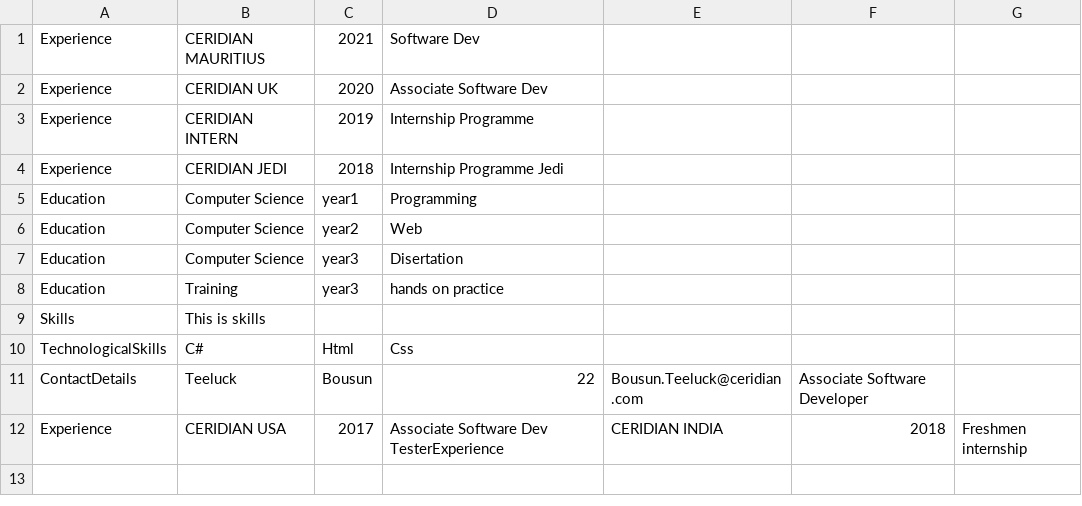
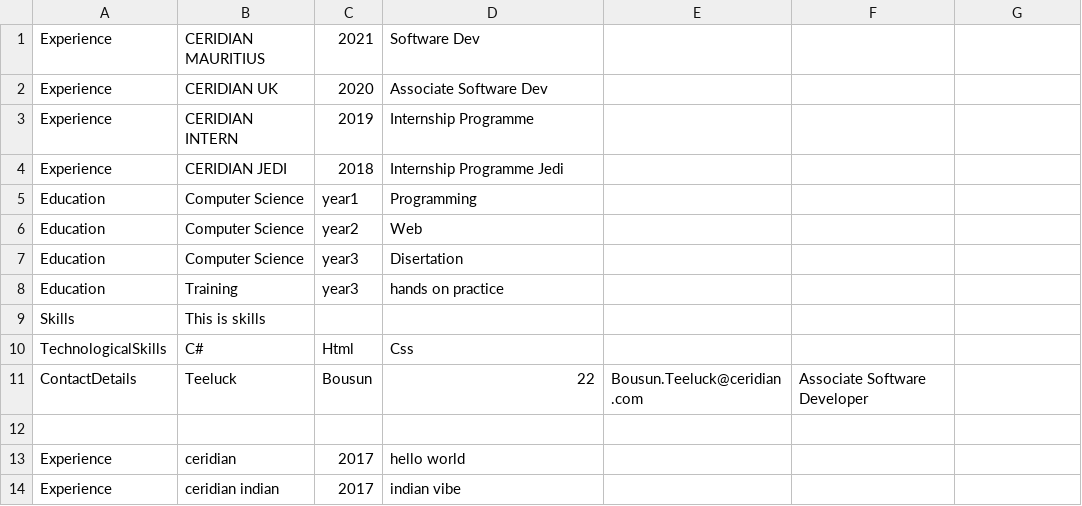
Before and after one commit to Bousun/Project1, a CSV file: Project1/UserInformation.csv, drawn as a sheet; the diff names each change by its address in the sheet, - before the commit and + after, or states it on an @@ line.

```diff
--- a/Project1/UserInformation.csv
+++ b/Project1/UserInformation.csv
-row 12: Experience | CERIDIAN USA | 2017 | Associate Software Dev TesterExperience | CERIDIAN INDIA | 2018 | Freshmen internship
+row 12: (empty)
+row 13: Experience | ceridian | 2017 | hello world
+row 14: Experience | ceridian indian | 2017 | indian vibe
```
Also changed, not shown: 5 other files.
